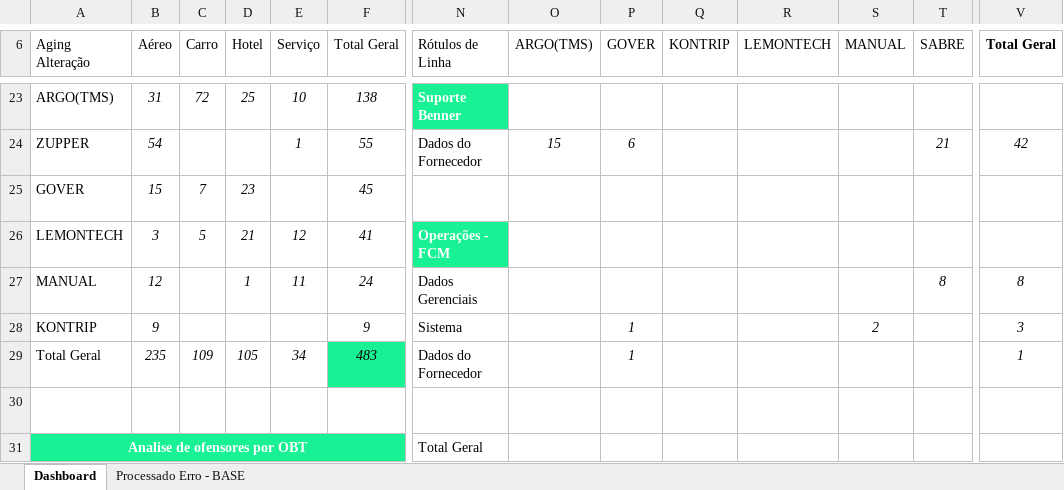
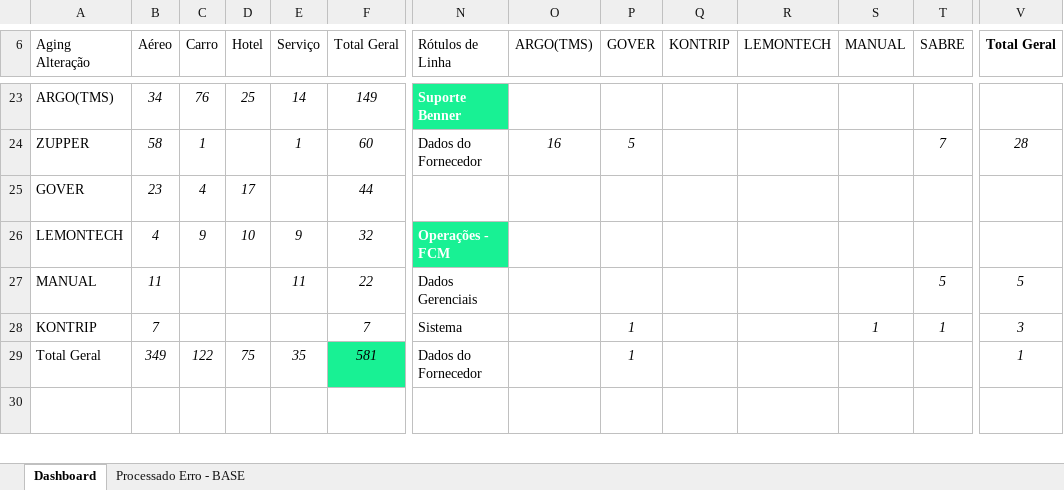
Before and after one commit to igorfreits/projects-analysis-python, an Excel workbook: PROCESSADO ERRO/Relatorio - Dash.xlsx, sheet Dashboard, drawn as a sheet; only a part is shown, gaps mark what is left out; values as stored, in another font and other column widths than the file's, no borders; removed rows and columns are numbered as before the commit, all else as after; rows hold the shown columns only; the diff covers the shown part only; the diff names each change by its address in the sheet, - before the commit and + after, or states it on an @@ line.

```diff
--- a/PROCESSADO ERRO/Relatorio - Dash.xlsx (sheet Dashboard)
+++ b/PROCESSADO ERRO/Relatorio - Dash.xlsx (sheet Dashboard)
-B23 (Aéreo): 31
+B23 (Aéreo): 34
-C23 (Carro): 72
+C23 (Carro): 76
-E23 (Serviço): 10
+E23 (Serviço): 14
-F23 (Total Geral): 138
+F23 (Total Geral): 149
-B24 (Aéreo): 54
+B24 (Aéreo): 58
-C24 (Carro): (empty)
+C24 (Carro): 1
-F24 (Total Geral): 55
+F24 (Total Geral): 60
-O24 (ARGO(TMS)): 15
+O24 (ARGO(TMS)): 16
-P24 (GOVER): 6
+P24 (GOVER): 5
-T24 (SABRE): 21
+T24 (SABRE): 7
-V24 (Total Geral): 42
+V24 (Total Geral): 28
-row 25: GOVER | 15 | 7 | 23 |  | 45 | Suporte Benner Total | 15 | 6 |  |  |  | 21 | 42
-row 26: LEMONTECH | 3 | 5 | 21 | 12 | 41 | Operações - FCM
+row 25: GOVER | 23 | 4 | 17 |  | 44 | Suporte Benner Total | 16 | 5 |  |  |  | 7 | 28
+row 26: LEMONTECH | 4 | 9 | 10 | 9 | 32 | Operações - FCM
-B27 (Aéreo): 12
+B27 (Aéreo): 11
-D27 (Hotel): 1
+D27 (Hotel): (empty)
-F27 (Total Geral): 24
+F27 (Total Geral): 22
-T27 (SABRE): 8
+T27 (SABRE): 5
-V27 (Total Geral): 8
+V27 (Total Geral): 5
-B28 (Aéreo): 9
+B28 (Aéreo): 7
-F28 (Total Geral): 9
+F28 (Total Geral): 7
-S28 (MANUAL): 2
+S28 (MANUAL): 1
-T28 (SABRE): (empty)
+T28 (SABRE): 1
-B29 (Aéreo): 235
+B29 (Aéreo): 349
-C29 (Carro): 109
+C29 (Carro): 122
-D29 (Hotel): 105
+D29 (Hotel): 75
-E29 (Serviço): 34
+E29 (Serviço): 35
-F29 (Total Geral): 483
+F29 (Total Geral): 581
-row 30:  |  |  |  |  |  | Operações - FCM Total |  | 2 |  |  | 2 | 8 | 12
-row 31: Analise de ofensores por OBT |  |  |  |  |  | Total Geral | 138 | 45 | 8 | 41 | 13 | 171 | 469
+row 30:  |  |  |  |  |  | Operações - FCM Total |  | 2 |  |  | 1 | 6 | 9
```
Also changed, not shown: 82 added rows, 81 removed rows, 4 moved rows, 132 edited cells, cell formats and merged cells elsewhere in this sheet, sheet Processado Erro - BASE, hidden cells, PROCESSADO ERRO/Benner - Processado Erro 0.xlsx, PROCESSADO ERRO/EMPRESAS/Relatorio - GRUPO KONTIK.xlsx, 10 other files.
